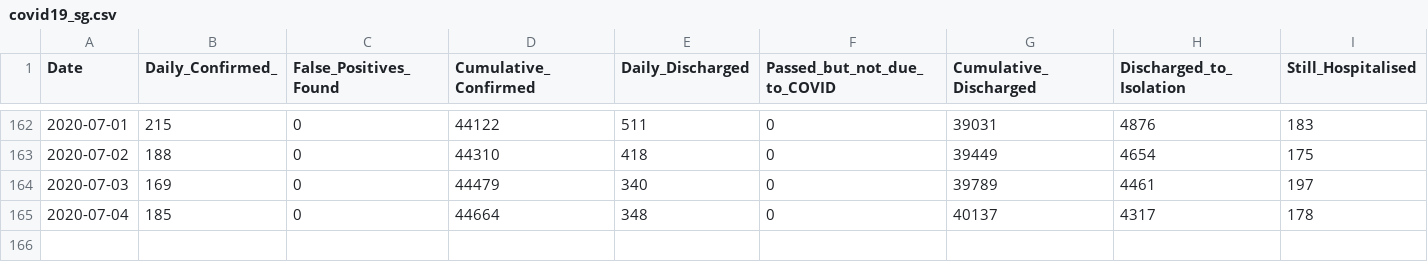
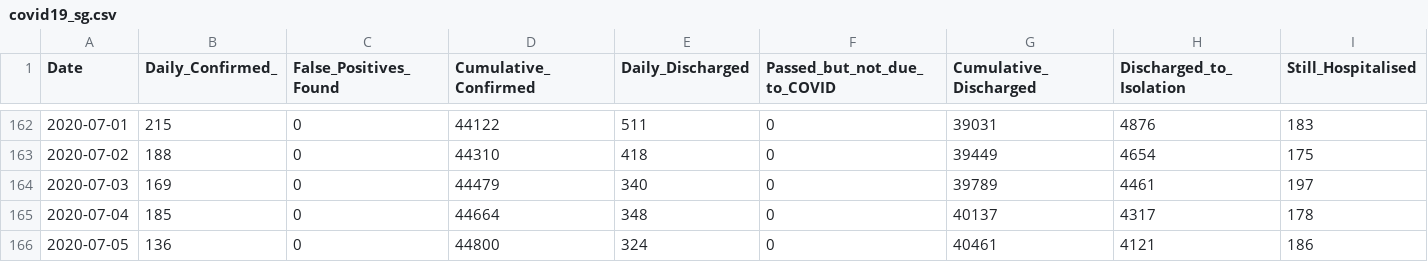
Before and after one commit to hxchua/datadoubleconfirm, a CSV file: datasets/covid19_sg.csv, drawn as a sheet; only a part is shown, gaps mark what is left out; rows hold the shown columns only; the diff names each change by its address in the sheet, - before the commit and + after, or states it on an @@ line.

Commit message:
Update covid19_sg csv

```diff
--- a/datasets/covid19_sg.csv
+++ b/datasets/covid19_sg.csv
+row 166: 2020-07-05 | 136 | 0 | 44800 | 324 | 0 | 40461 | 4121 | 186
```
